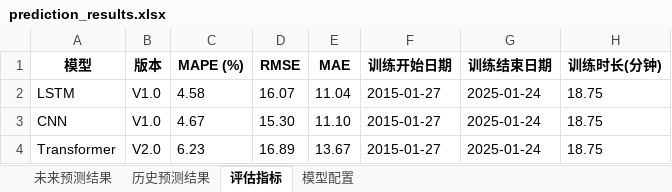
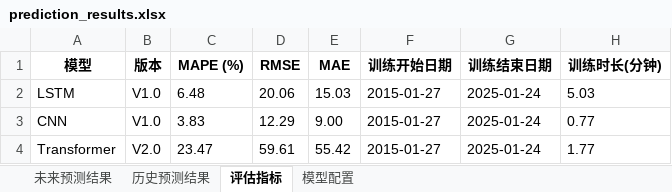
Before and after one commit to SuLinFeng7/7Days-PreStock, an Excel workbook: record/TSLA_20250223/prediction_results.xlsx, sheet 评估指标, drawn as a sheet; values as stored, in another font and other column widths than the file's, no borders; the diff names each change by its address in the sheet, - before the commit and + after, or states it on an @@ line.

```diff
--- a/record/TSLA_20250223/prediction_results.xlsx (sheet 评估指标)
+++ b/record/TSLA_20250223/prediction_results.xlsx (sheet 评估指标)
-C2 (MAPE (%)): 4.58
+C2 (MAPE (%)): 6.48
-D2 (RMSE): 16.07
+D2 (RMSE): 20.06
-E2 (MAE): 11.04
+E2 (MAE): 15.03
-H2 (训练时长(分钟)): 18.75
+H2 (训练时长(分钟)): 5.03
-C3 (MAPE (%)): 4.67
+C3 (MAPE (%)): 3.83
-D3 (RMSE): 15.30
+D3 (RMSE): 12.29
-E3 (MAE): 11.10
+E3 (MAE): 9.00
-H3 (训练时长(分钟)): 18.75
+H3 (训练时长(分钟)): 0.77
-C4 (MAPE (%)): 6.23
+C4 (MAPE (%)): 23.47
-D4 (RMSE): 16.89
+D4 (RMSE): 59.61
-E4 (MAE): 13.67
+E4 (MAE): 55.42
-H4 (训练时长(分钟)): 18.75
+H4 (训练时长(分钟)): 1.77
```
Also changed, not shown: sheet 历史预测结果, sheet 未来预测结果, record/002594.SZ_20250223/prediction_results.xlsx, 20 other files.
